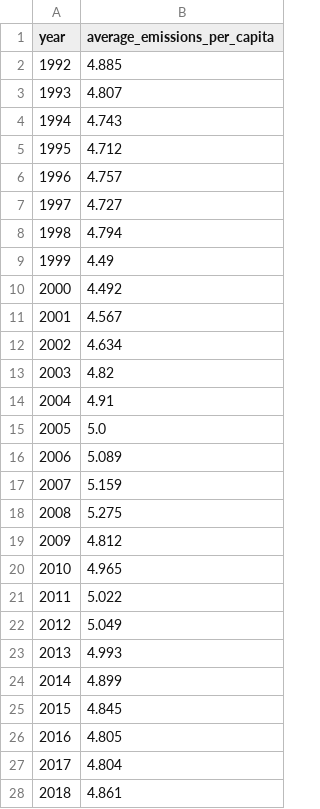
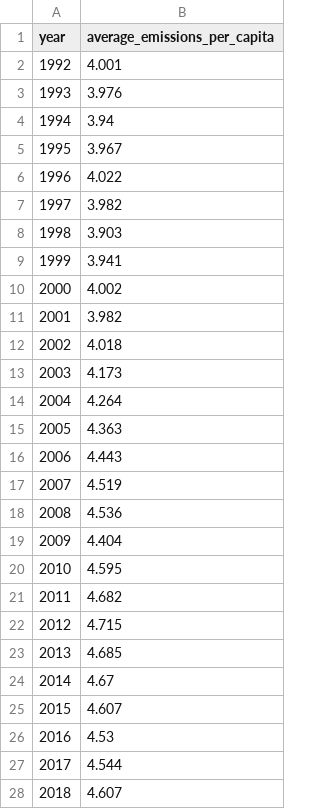
Before and after one commit to silverknet/ivis24-9-proj, a CSV file: visapp/data/not_used/average_emissions.csv, drawn as a sheet; only a part is shown; the diff covers the shown part only.

Commit message:
Calculated average wrong, fixed now

```diff
--- a/visapp/data/not_used/average_emissions.csv
+++ b/visapp/data/not_used/average_emissions.csv
@@ -1,28 +1,28 @@
 year,average_emissions_per_capita
-1992,4.885
-1993,4.807
-1994,4.743
-1995,4.712
-1996,4.757
-1997,4.727
-1998,4.794
-1999,4.49
-2000,4.492
-2001,4.567
-2002,4.634
-2003,4.82
-2004,4.91
-2005,5.0
-2006,5.089
-2007,5.159
-2008,5.275
-2009,4.812
-2010,4.965
-2011,5.022
-2012,5.049
-2013,4.993
-2014,4.899
-2015,4.845
-2016,4.805
-2017,4.804
-2018,4.861
+1992,4.001
+1993,3.976
+1994,3.94
+1995,3.967
+1996,4.022
+1997,3.982
+1998,3.903
+1999,3.941
+2000,4.002
+2001,3.982
+2002,4.018
+2003,4.173
+2004,4.264
+2005,4.363
+2006,4.443
+2007,4.519
+2008,4.536
+2009,4.404
+2010,4.595
+2011,4.682
+2012,4.715
+2013,4.685
+2014,4.67
+2015,4.607
+2016,4.53
+2017,4.544
+2018,4.607
```
Also changed, not shown: 4 edited cells elsewhere in this file.
